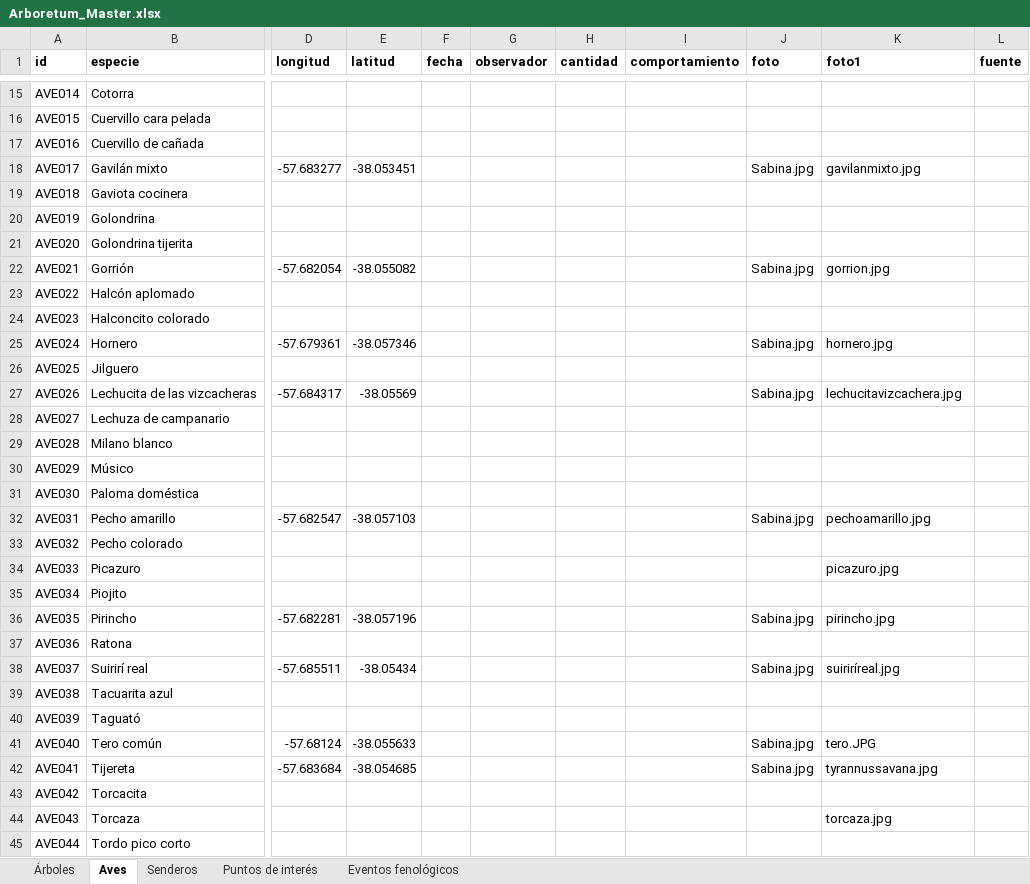
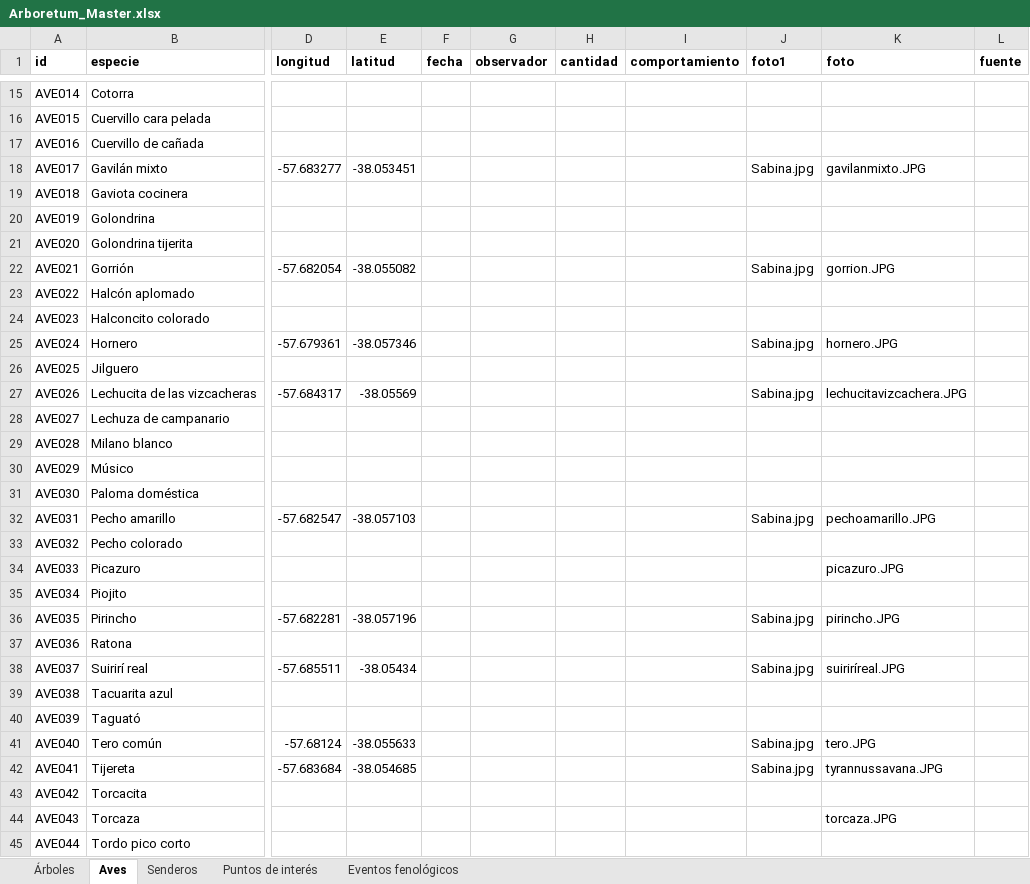
Before and after one commit to estancialaconstanciamdq/arboretum, an Excel workbook: data/Arboretum_Master.xlsx, sheet Aves, drawn as a sheet; only a part is shown, gaps mark what is left out; values as stored, in another font and other column widths than the file's, no borders; the diff covers the shown part only; the diff names each change by its address in the sheet, - before the commit and + after, or states it on an @@ line.

```diff
--- a/data/Arboretum_Master.xlsx (sheet Aves)
+++ b/data/Arboretum_Master.xlsx (sheet Aves)
-J1: foto
+J1: foto1
-K1: foto1
+K1: foto
-K18 (foto): gavilanmixto.jpg
+K18 (foto): gavilanmixto.JPG
-K22 (foto): gorrion.jpg
+K22 (foto): gorrion.JPG
-K25 (foto): hornero.jpg
+K25 (foto): hornero.JPG
-K27 (foto): lechucitavizcachera.jpg
+K27 (foto): lechucitavizcachera.JPG
-K32 (foto): pechoamarillo.jpg
+K32 (foto): pechoamarillo.JPG
-K34 (foto): picazuro.jpg
+K34 (foto): picazuro.JPG
-K36 (foto): pirincho.jpg
+K36 (foto): pirincho.JPG
-K38 (foto): suiriríreal.jpg
+K38 (foto): suiriríreal.JPG
-K42 (foto): tyrannussavana.jpg
+K42 (foto): tyrannussavana.JPG
-K44 (foto): torcaza.jpg
+K44 (foto): torcaza.JPG
```
Also changed, not shown: 8 edited cells elsewhere in this sheet, 8 other files.
